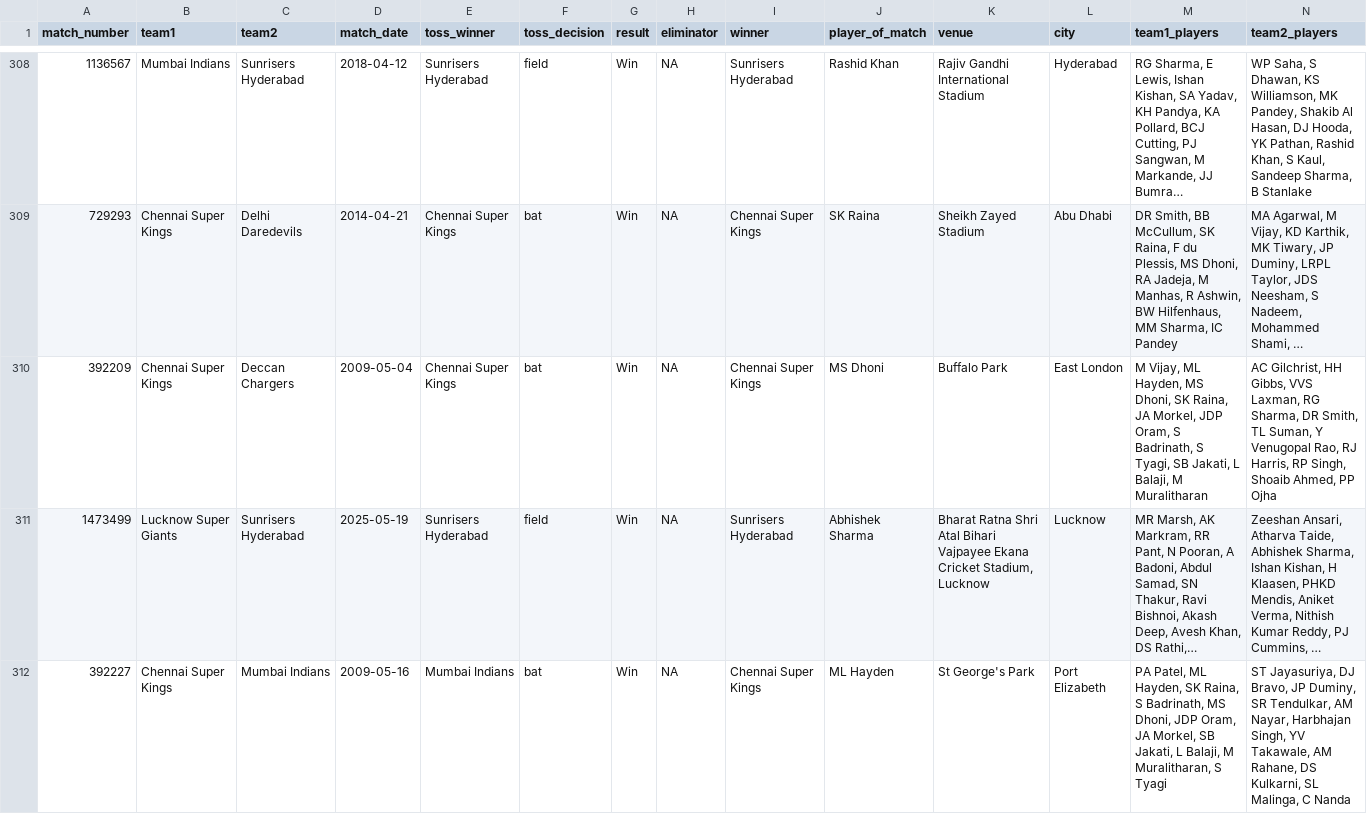
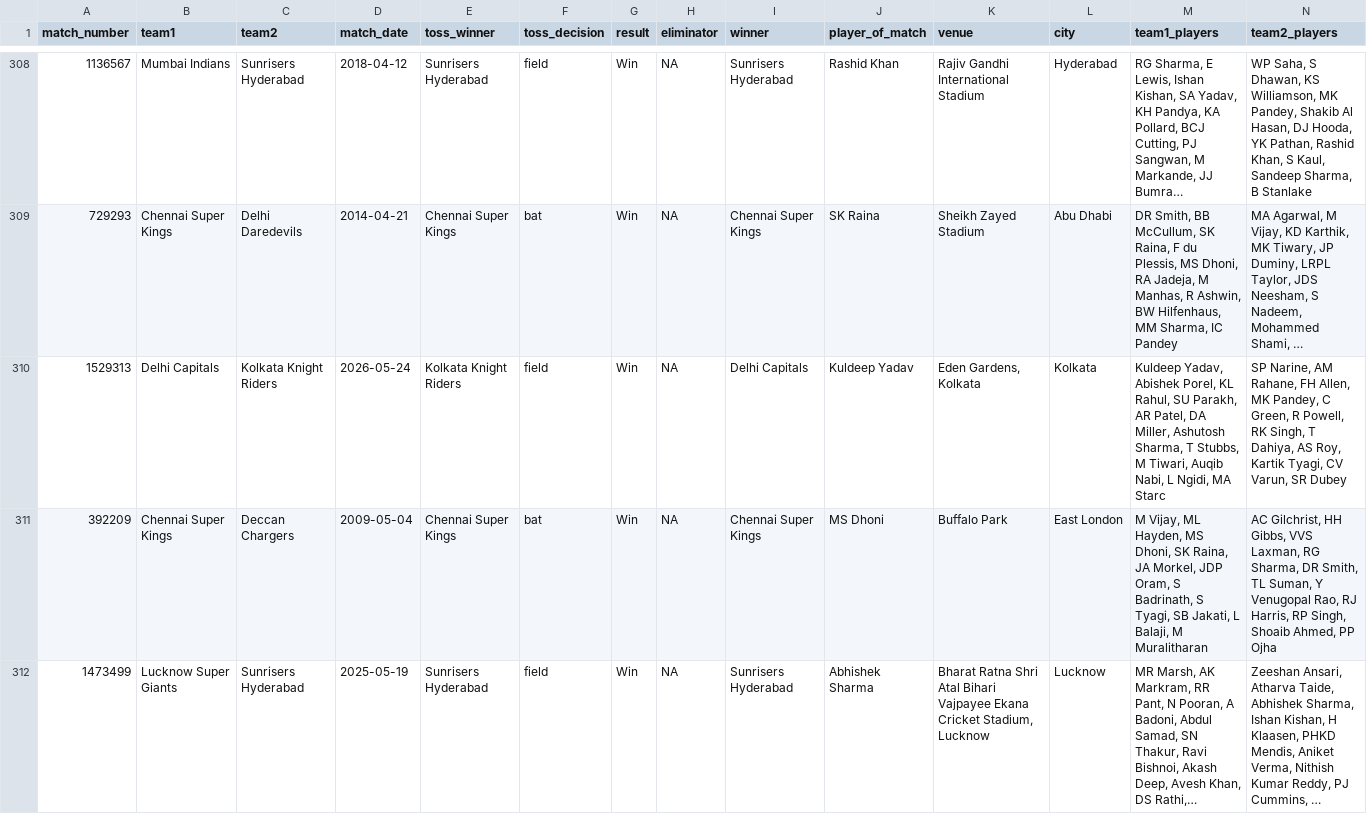
Before and after one commit to ritesh-ojha/IPL-DATASET, a CSV file: csv/Match_Info.csv, drawn as a sheet; only a part is shown, gaps mark what is left out; the shorter side is filled out with more unchanged rows; long unchanged cells end in …; the diff covers the shown part only; the diff names each change by its address in the sheet, - before the commit and + after, or states it on an @@ line.

Commit message:
Dataset updated at - 2026-05-27 09:08:03 (IST)

```diff
--- a/csv/Match_Info.csv
+++ b/csv/Match_Info.csv
+row 310: 1529313 | Delhi Capitals | Kolkata Knight Riders | 2026-05-24 | Kolkata Knight Riders | field | Win | NA | Delhi Capitals | Kuldeep Yadav | Eden Gardens, Kolkata | Kolkata | Kuldeep Yadav, Abishek Porel, KL Rahul, SU Parakh, AR Patel, DA Miller, Ashutosh Sharma, T Stubbs, M Tiwari, Auqib Nabi, L Ngidi, MA Starc | SP Narine, AM Rahane, FH Allen, MK Pandey, C Green, R Powell, RK Singh, T Dahiya, AS Roy, Kartik Tyagi, CV Varun, SR Dubey
```
Also changed, not shown: 3 added rows elsewhere in this file.
